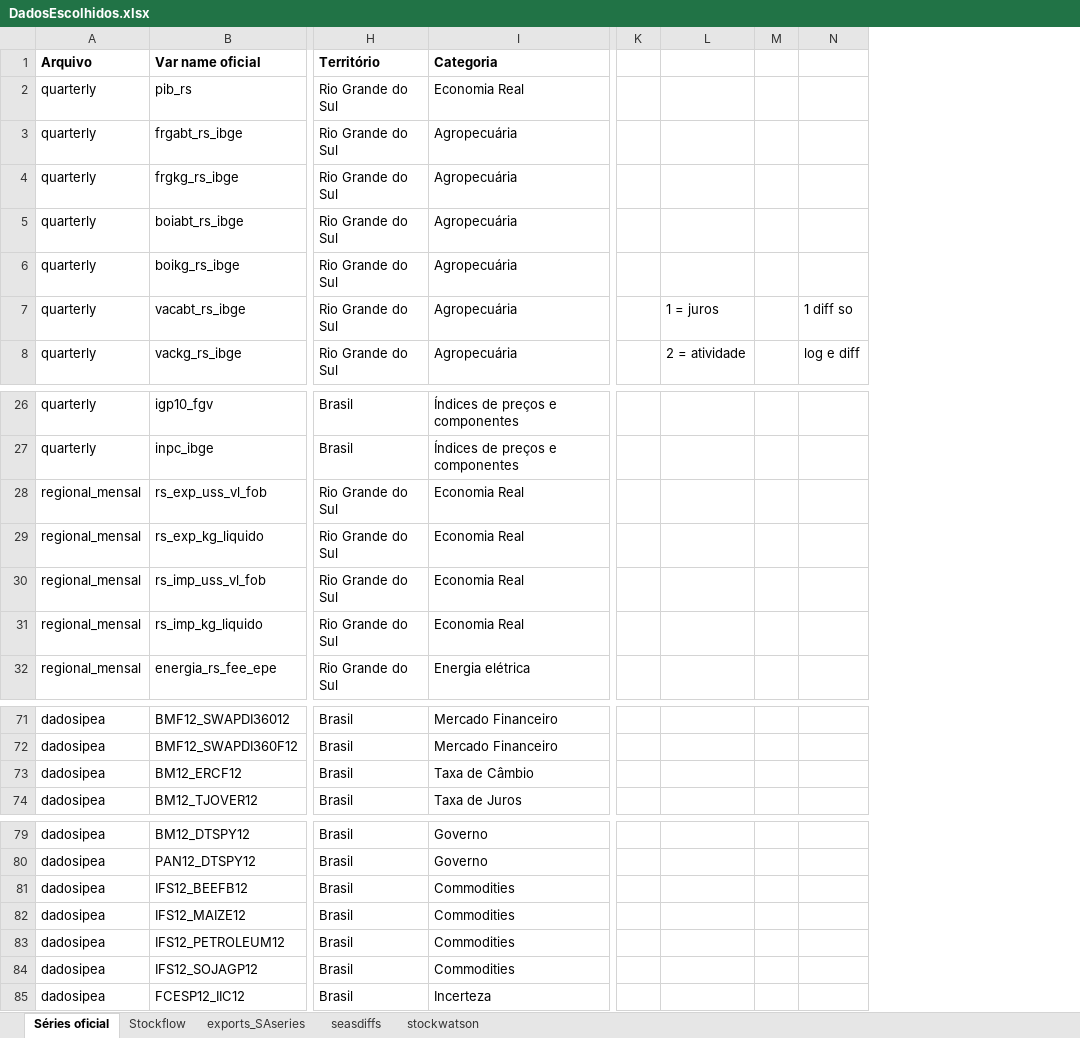
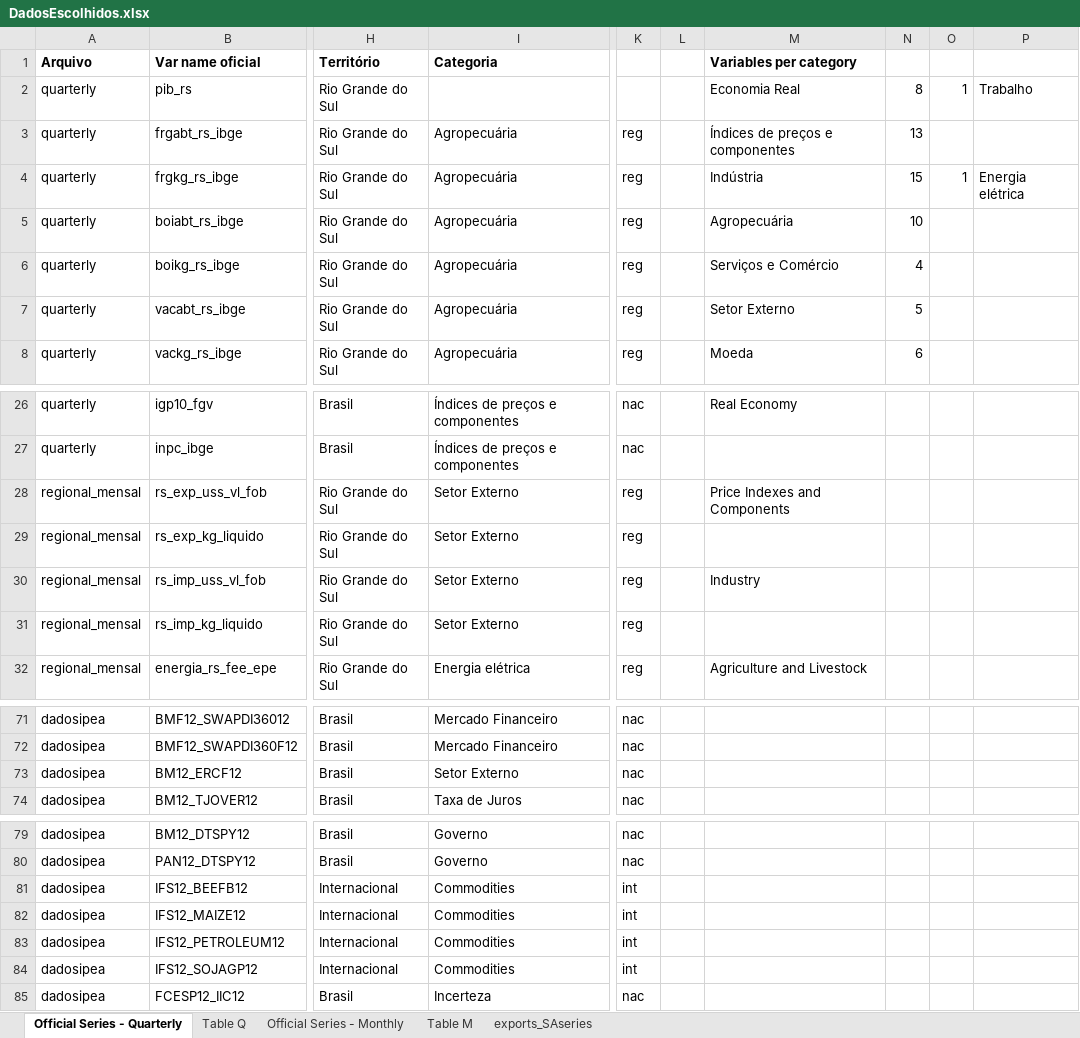
Before and after one commit to eduarda-sayago/gdp-forecasting-with-ML, an Excel workbook: Data Info/DadosEscolhidos.xlsx, sheet Official Series - Quarterly, drawn as a sheet; only a part is shown, gaps mark what is left out; values as stored, in another font and other column widths than the file's, no borders; removed rows and columns are numbered as before the commit, all else as after; the diff names each change by its address in the sheet, - before the commit and + after, or states it on an @@ line.

```diff
--- a/Data Info/DadosEscolhidos.xlsx (sheet Official Series - Quarterly)
+++ b/Data Info/DadosEscolhidos.xlsx (sheet Official Series - Quarterly)
-sheet tab: Séries oficial
+sheet tab: Official Series - Quarterly
-sheet tab: Stockflow
-sheet tab: seasdiffs
-sheet tab: stockwatson
+sheet tab: Table Q
+sheet tab: Official Series - Monthly
+sheet tab: Table M
-column K, empty
-column L, rows 7-8: 1 = juros | 2 = atividade
-column M, empty
-column N, rows 7-8: 1 diff so | log e diff
+column K, rows 3-8: all reg; rows 26-32: nac | nac | reg | reg | reg | reg | reg; rows 71-74: all nac; rows 79-85: nac | nac | int | int | int | int | nac
+column L, empty
+column M (Variables per category), rows 2-8: Economia Real | Índices de preços e componentes | Indústria | Agropecuária | Serviços e Comércio | Setor Externo | Moeda; rows 26-32: Real Economy |  | Price Indexes and Components |  | Industry |  | Agriculture and Livestock
+column N, rows 2-8: 8 | 13 | 15 | 10 | 4 | 5 | 6
+column O, rows 2-4: 1 |  | 1
+column P, rows 2-4: Trabalho |  | Energia elétrica
-I2 (Categoria): Economia Real
+I2 (Categoria): (empty)
-I28:I31 (Categoria): Economia Real
+I28:I31 (Categoria): Setor Externo
-I73 (Categoria): Taxa de Câmbio
+I73 (Categoria): Setor Externo
-H81:H84 (Território): Brasil
+H81:H84 (Território): Internacional
```
Also changed, not shown: sheet exports_SAseries, Data/data_NSA/Varmonth.xlsx, 15 other files.
